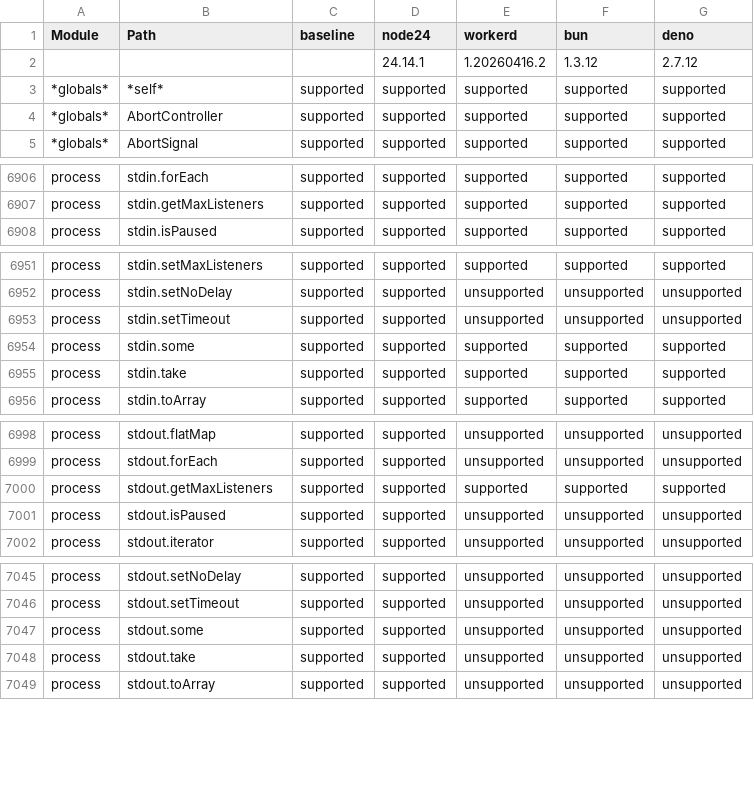
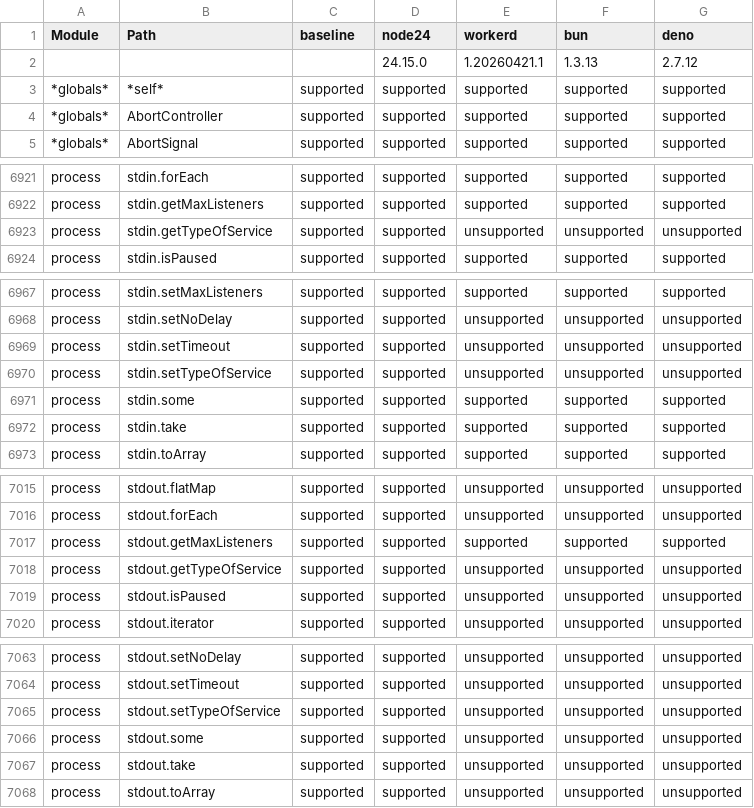
Before and after one commit to cloudflare/workers-nodejs-compat-matrix, a CSV file: report/public/runtime-support.csv, drawn as a sheet; only a part is shown, gaps mark what is left out; the diff covers the shown part only.

```diff
--- a/report/public/runtime-support.csv
+++ b/report/public/runtime-support.csv
@@ -1,3 +1,3 @@
 Module,Path,baseline,node24,workerd,bun,deno
-,,,24.14.1,1.20260416.2,1.3.12,2.7.12
+,,,24.15.0,1.20260421.1,1.3.13,2.7.12
 *globals*,*self*,supported,supported,supported,supported,supported
@@ -6907,2 +6922,3 @@ process,stdin.forEach,supported,supported,supported,supported,supported
 process,stdin.getMaxListeners,supported,supported,supported,supported,supported
+process,stdin.getTypeOfService,supported,supported,unsupported,unsupported,unsupported
 process,stdin.isPaused,supported,supported,supported,supported,supported
@@ -6953,2 +6969,3 @@ process,stdin.setNoDelay,supported,supported,unsupported,unsupported,unsupported
 process,stdin.setTimeout,supported,supported,unsupported,unsupported,unsupported
+process,stdin.setTypeOfService,supported,supported,unsupported,unsupported,unsupported
 process,stdin.some,supported,supported,supported,supported,supported
@@ -7000,2 +7017,3 @@ process,stdout.forEach,supported,supported,unsupported,unsupported,unsupported
 process,stdout.getMaxListeners,supported,supported,supported,supported,supported
+process,stdout.getTypeOfService,supported,supported,unsupported,unsupported,unsupported
 process,stdout.isPaused,supported,supported,unsupported,unsupported,unsupported
@@ -7046,2 +7064,3 @@ process,stdout.setNoDelay,supported,supported,unsupported,unsupported,unsupporte
 process,stdout.setTimeout,supported,supported,unsupported,unsupported,unsupported
+process,stdout.setTypeOfService,supported,supported,unsupported,unsupported,unsupported
 process,stdout.some,supported,supported,unsupported,unsupported,unsupported
```
Also changed, not shown: 15 added rows elsewhere in this file, 13 other files.
